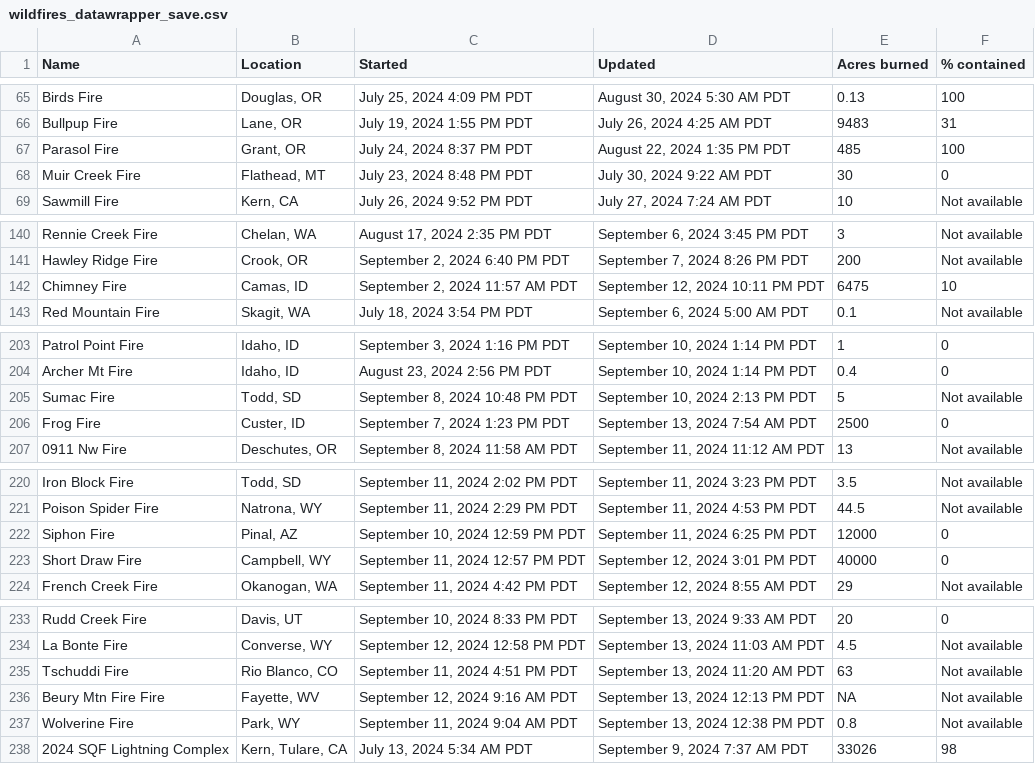
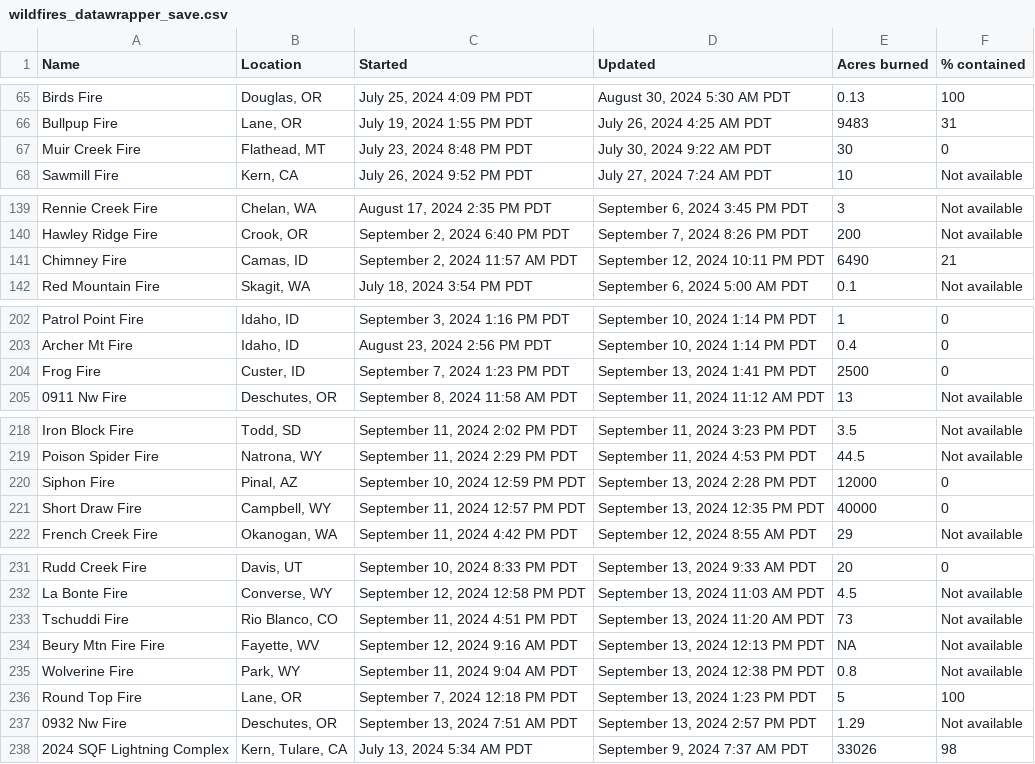
Before and after one commit to cbs-news-data/wildfire_watch, a CSV file: data/wildfires_datawrapper_save.csv, drawn as a sheet; only a part is shown, gaps mark what is left out; the diff covers the shown part only.

```diff
--- a/data/wildfires_datawrapper_save.csv
+++ b/data/wildfires_datawrapper_save.csv
@@ -66,3 +66,2 @@ Birds Fire,"Douglas, OR","July 25, 2024 4:09 PM PDT","August 30, 2024 5:30 AM PD
 Bullpup Fire,"Lane, OR","July 19, 2024 1:55 PM PDT","July 26, 2024 4:25 AM PDT",9483,31
-Parasol Fire,"Grant, OR","July 24, 2024 8:37 PM PDT","August 22, 2024 1:35 PM PDT",485,100
 Muir Creek Fire,"Flathead, MT","July 23, 2024 8:48 PM PDT","July 30, 2024 9:22 AM PDT",30,0
@@ -141,3 +140,3 @@ Rennie Creek Fire,"Chelan, WA","August 17, 2024 2:35 PM PDT","September 6, 2024
 Hawley Ridge Fire,"Crook, OR","September 2, 2024 6:40 PM PDT","September 7, 2024 8:26 PM PDT",200,Not available
-Chimney Fire,"Camas, ID","September 2, 2024 11:57 AM PDT","September 12, 2024 10:11 PM PDT",6475,10
+Chimney Fire,"Camas, ID","September 2, 2024 11:57 AM PDT","September 12, 2024 10:11 PM PDT",6490,21
 Red Mountain Fire,"Skagit, WA","July 18, 2024 3:54 PM PDT","September 6, 2024 5:00 AM PDT",0.1,Not available
@@ -204,4 +203,3 @@ Patrol Point Fire,"Idaho, ID","September 3, 2024 1:16 PM PDT","September 10, 202
 Archer Mt Fire,"Idaho, ID","August 23, 2024 2:56 PM PDT","September 10, 2024 1:14 PM PDT",0.4,0
-Sumac Fire,"Todd, SD","September 8, 2024 10:48 PM PDT","September 10, 2024 2:13 PM PDT",5,Not available
-Frog Fire,"Custer, ID","September 7, 2024 1:23 PM PDT","September 13, 2024 7:54 AM PDT",2500,0
+Frog Fire,"Custer, ID","September 7, 2024 1:23 PM PDT","September 13, 2024 1:41 PM PDT",2500,0
 0911 Nw Fire,"Deschutes, OR","September 8, 2024 11:58 AM PDT","September 11, 2024 11:12 AM PDT",13,Not available
@@ -221,4 +219,4 @@ Iron Block Fire,"Todd, SD","September 11, 2024 2:02 PM PDT","September 11, 2024
 Poison Spider Fire,"Natrona, WY","September 11, 2024 2:29 PM PDT","September 11, 2024 4:53 PM PDT",44.5,Not available
-Siphon Fire,"Pinal, AZ","September 10, 2024 12:59 PM PDT","September 11, 2024 6:25 PM PDT",12000,0
-Short Draw Fire,"Campbell, WY","September 11, 2024 12:57 PM PDT","September 12, 2024 3:01 PM PDT",40000,0
+Siphon Fire,"Pinal, AZ","September 10, 2024 12:59 PM PDT","September 13, 2024 2:28 PM PDT",12000,0
+Short Draw Fire,"Campbell, WY","September 11, 2024 12:57 PM PDT","September 13, 2024 12:35 PM PDT",40000,0
 French Creek Fire,"Okanogan, WA","September 11, 2024 4:42 PM PDT","September 12, 2024 8:55 AM PDT",29,Not available
@@ -234,5 +232,7 @@ Rudd Creek Fire,"Davis, UT","September 10, 2024 8:33 PM PDT","September 13, 2024
 La Bonte Fire,"Converse, WY","September 12, 2024 12:58 PM PDT","September 13, 2024 11:03 AM PDT",4.5,Not available
-Tschuddi Fire,"Rio Blanco, CO","September 11, 2024 4:51 PM PDT","September 13, 2024 11:20 AM PDT",63,Not available
+Tschuddi Fire,"Rio Blanco, CO","September 11, 2024 4:51 PM PDT","September 13, 2024 11:20 AM PDT",73,Not available
 Beury Mtn Fire Fire,"Fayette, WV","September 12, 2024 9:16 AM PDT","September 13, 2024 12:13 PM PDT",NA,Not available
 Wolverine Fire,"Park, WY","September 11, 2024 9:04 AM PDT","September 13, 2024 12:38 PM PDT",0.8,Not available
+Round Top Fire,"Lane, OR","September 7, 2024 12:18 PM PDT","September 13, 2024 1:23 PM PDT",5,100
+0932 Nw Fire,"Deschutes, OR","September 13, 2024 7:51 AM PDT","September 13, 2024 2:57 PM PDT",1.29,Not available
 2024 SQF Lightning Complex,"Kern, Tulare, CA","July 13, 2024 5:34 AM PDT","September 9, 2024 7:37 AM PDT",33026,98
```
Also changed, not shown: 7 edited cells elsewhere in this file, data/wildfires_save.csv, 4 other files.
